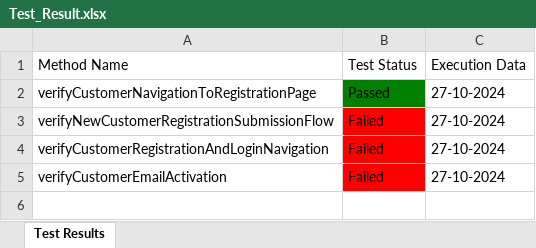
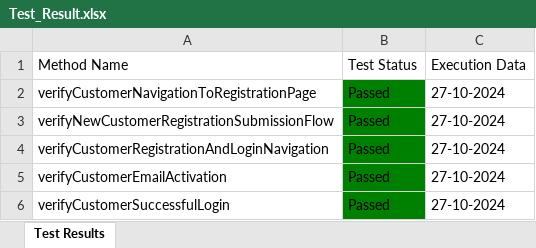
Before and after one commit to Fahim59/MAS_FloraFire, an Excel workbook: Test Results/Test_Result.xlsx, sheet Test Results, drawn as a sheet; values as stored, in another font and other column widths than the file's, no borders; the diff names each change by its address in the sheet, - before the commit and + after, or states it on an @@ line.

Commit message:
login flow added

```diff
--- a/Test Results/Test_Result.xlsx (sheet Test Results)
+++ b/Test Results/Test_Result.xlsx (sheet Test Results)
-B3:B5 (Test Status): Failed
+B3:B5 (Test Status): Passed
-B3:B5 fill: #FF0000
+B3:B5 fill: #008000
+row 6: verifyCustomerSuccessfulLogin | Passed | 27-10-2024
```
Also changed, not shown: 7 other files.
